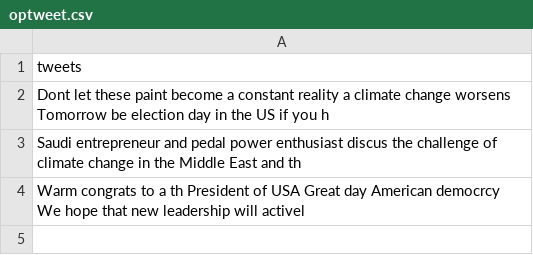
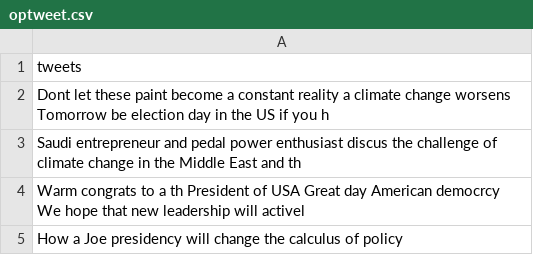
Before and after one commit to Zephyrs3/Sentiment_analysis, a CSV file: optweet.csv, drawn as a sheet; the diff names each change by its address in the sheet, - before the commit and + after, or states it on an @@ line.

Commit message:
Updated

```diff
--- a/optweet.csv
+++ b/optweet.csv
+row 5: How a Joe presidency will change the calculus of policy
```
